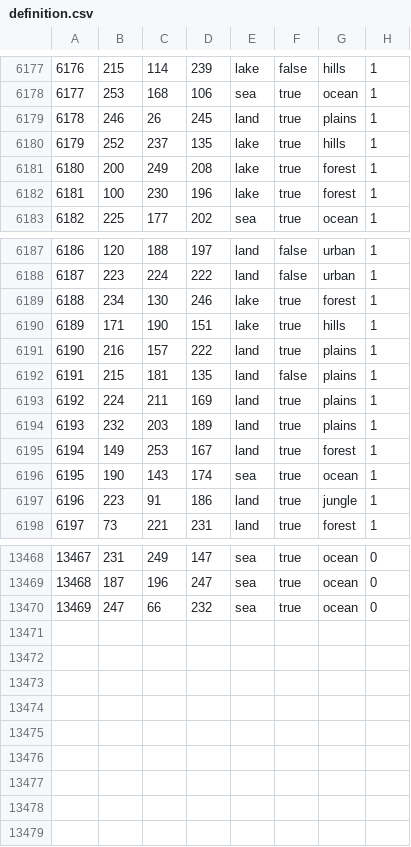
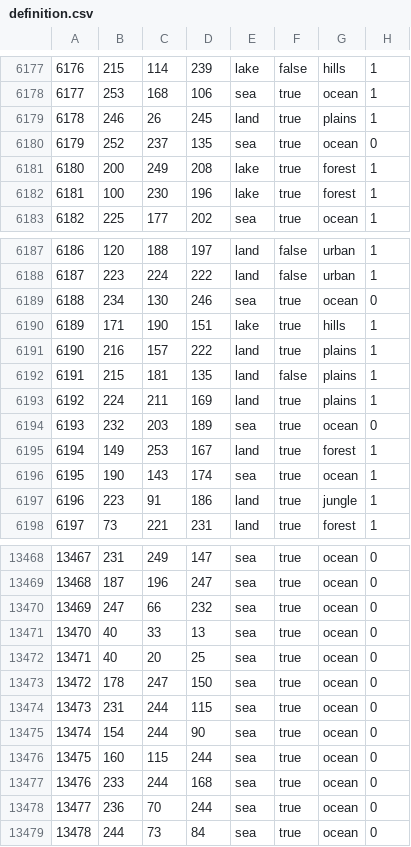
Before and after one commit to generalisofficial/dragonborn-hoi4, a CSV file: map/definition.csv, drawn as a sheet; only a part is shown, gaps mark what is left out.

```diff
--- a/map/definition.csv
+++ b/map/definition.csv
@@ -6179,3 +6179,3 @@
 6178;246;26;245;land;true;plains;1
-6179;252;237;135;lake;true;hills;1
+6179;252;237;135;sea;true;ocean;0
 6180;200;249;208;lake;true;forest;1
@@ -6188,3 +6188,3 @@
 6187;223;224;222;land;false;urban;1
-6188;234;130;246;lake;true;forest;1
+6188;234;130;246;sea;true;ocean;0
 6189;171;190;151;lake;true;hills;1
@@ -6193,3 +6193,3 @@
 6192;224;211;169;land;true;plains;1
-6193;232;203;189;land;true;plains;1
+6193;232;203;189;sea;true;ocean;0
 6194;149;253;167;land;true;forest;1
@@ -13470 +13470,10 @@
 13469;247;66;232;sea;true;ocean;0
+13470;40;33;13;sea;true;ocean;0
+13471;40;20;25;sea;true;ocean;0
+13472;178;247;150;sea;true;ocean;0
+13473;231;244;115;sea;true;ocean;0
+13474;154;244;90;sea;true;ocean;0
+13475;160;115;244;sea;true;ocean;0
+13476;233;244;168;sea;true;ocean;0
+13477;236;70;244;sea;true;ocean;0
+13478;244;73;84;sea;true;ocean;0
```
Also changed, not shown: 34 other files.
